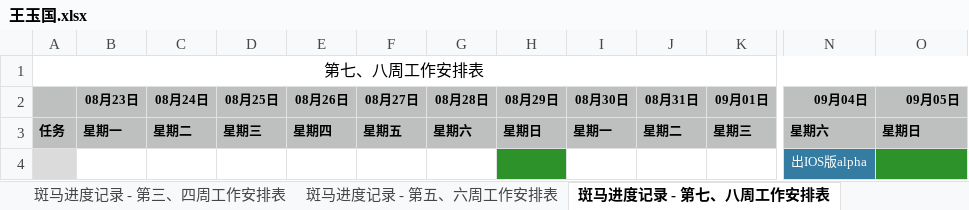
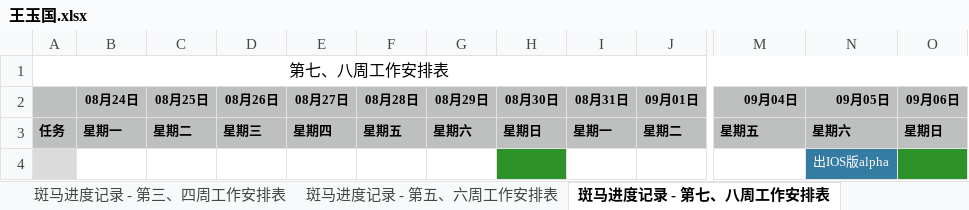
Before and after one commit to h136799711/201507banma, an Excel workbook: Document/进度/王玉国.xlsx, sheet 斑马进度记录 - 第七、八周工作安排表, drawn as a sheet; only a part is shown, gaps mark what is left out; values as stored, in another font and other column widths than the file's, no borders; removed rows and columns are numbered as before the commit, all else as after; rows hold the shown columns only; the diff covers the shown part only; the diff names each change by its address in the sheet, - before the commit and + after, or states it on an @@ line.

```diff
--- a/Document/进度/王玉国.xlsx (sheet 斑马进度记录 - 第七、八周工作安排表)
+++ b/Document/进度/王玉国.xlsx (sheet 斑马进度记录 - 第七、八周工作安排表)
-column B (08月23日), row 3: 星期一
+column O (09月06日), row 3: 星期日
-B3 (08月24日): 星期二
+B3 (08月24日): 星期一
-C3 (08月25日): 星期三
+C3 (08月25日): 星期二
-D3 (08月26日): 星期四
+D3 (08月26日): 星期三
-E3 (08月27日): 星期五
+E3 (08月27日): 星期四
-F3 (08月28日): 星期六
+F3 (08月28日): 星期五
-G3 (08月29日): 星期日
+G3 (08月29日): 星期六
-H3 (08月30日): 星期一
+H3 (08月30日): 星期日
-I3 (08月31日): 星期二
+I3 (08月31日): 星期一
-J3 (09月01日): 星期三
+J3 (09月01日): 星期二
-M3 (09月04日): 星期六
+M3 (09月04日): 星期五
-N3 (09月05日): 星期日
+N3 (09月05日): 星期六
-row 4:  |  |  |  |  |  |  |  |  |  |  | 出IOS版alpha
+row 4:  |  |  |  |  |  |  |  |  |  |  | 出IOS版alpha
```
Also changed, not shown: 2 edited cells elsewhere in this sheet, sheet 工作表 1 - 第一、二周工作安排表, sheet 斑马进度记录 - 第五、六周工作安排表, sheet 斑马进度记录 - 第三、四周工作安排表, sheet 斑马进度记录 - 第一、二周工作安排表, charts or pictures, 19 other files.
